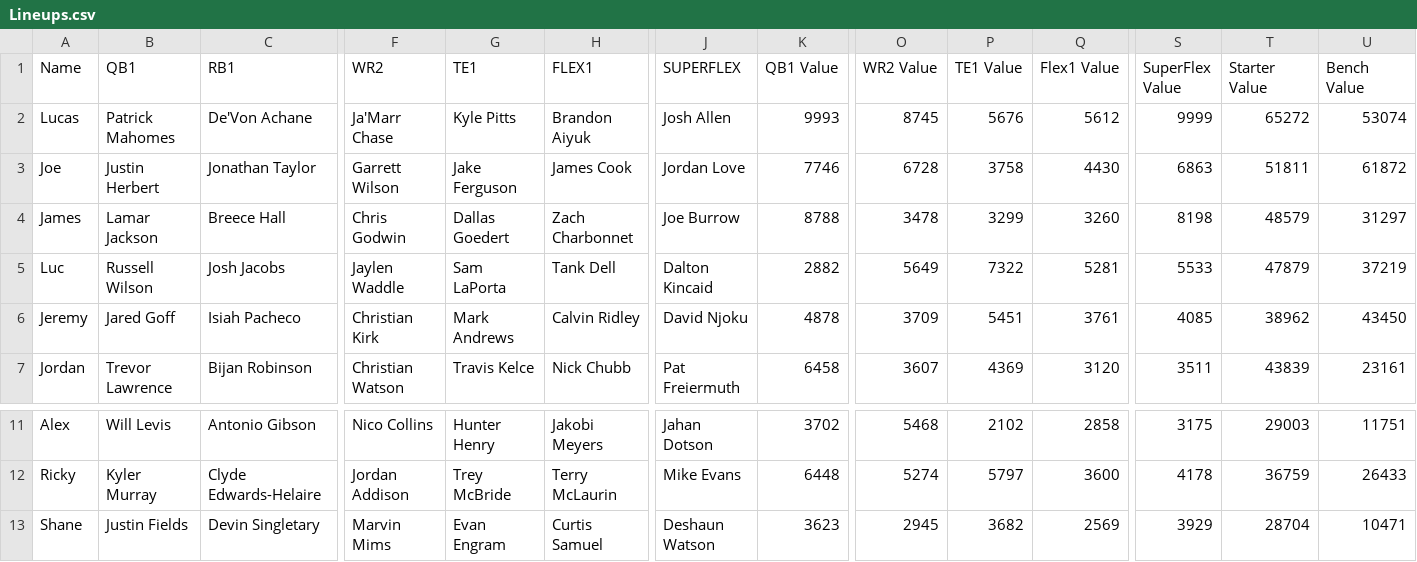
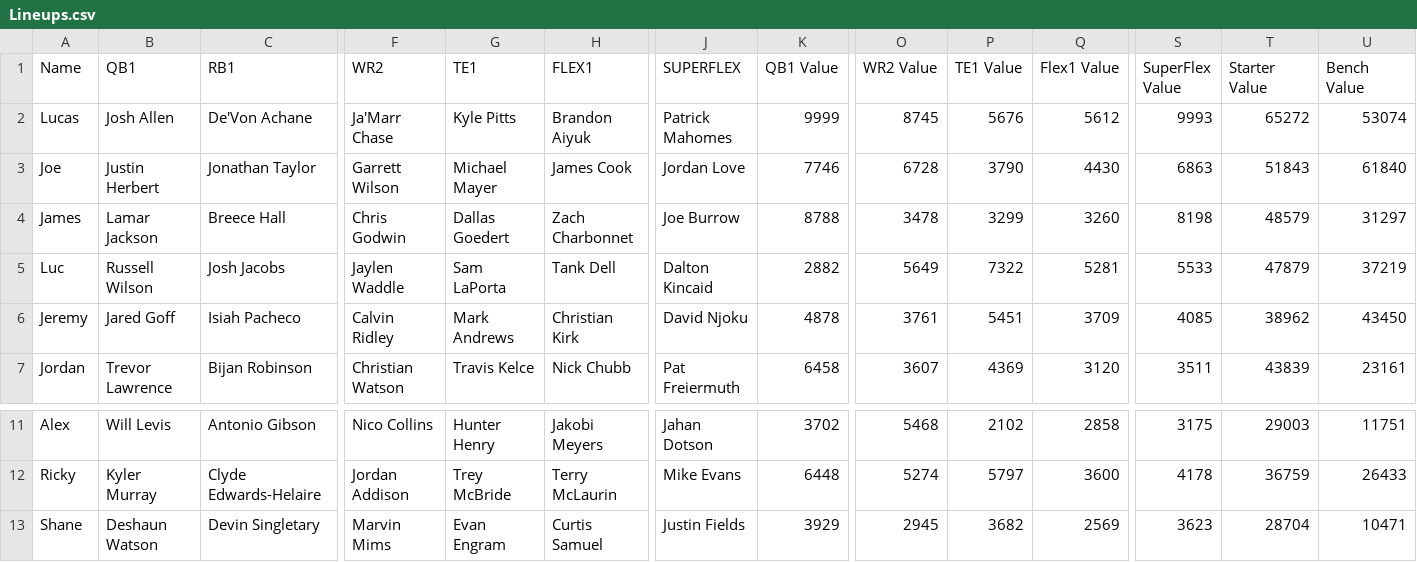
Before and after one commit to lalder95/AGS_Data, a CSV file: CSV/Lineups.csv, drawn as a sheet; only a part is shown, gaps mark what is left out; the diff names each change by its address in the sheet, - before the commit and + after, or states it on an @@ line.

```diff
--- a/CSV/Lineups.csv
+++ b/CSV/Lineups.csv
-B2 (QB1): Patrick Mahomes
+B2 (QB1): Josh Allen
-J2 (SUPERFLEX): Josh Allen
+J2 (SUPERFLEX): Patrick Mahomes
-K2 (QB1 Value): 9993
+K2 (QB1 Value): 9999
-S2 (SuperFlex Value): 9999
+S2 (SuperFlex Value): 9993
-G3 (TE1): Jake Ferguson
+G3 (TE1): Michael Mayer
-P3 (TE1 Value): 3758
+P3 (TE1 Value): 3790
-T3 (Starter Value): 51811
+T3 (Starter Value): 51843
-U3 (Bench Value): 61872
+U3 (Bench Value): 61840
-F6 (WR2): Christian Kirk
+F6 (WR2): Calvin Ridley
-H6 (FLEX1): Calvin Ridley
+H6 (FLEX1): Christian Kirk
-O6 (WR2 Value): 3709
+O6 (WR2 Value): 3761
-Q6 (Flex1 Value): 3761
+Q6 (Flex1 Value): 3709
-B13 (QB1): Justin Fields
+B13 (QB1): Deshaun Watson
-J13 (SUPERFLEX): Deshaun Watson
+J13 (SUPERFLEX): Justin Fields
-K13 (QB1 Value): 3623
+K13 (QB1 Value): 3929
-S13 (SuperFlex Value): 3929
+S13 (SuperFlex Value): 3623
```
Also changed, not shown: CSV/Managers.csv, CSV/TeamTrajectory.csv.
